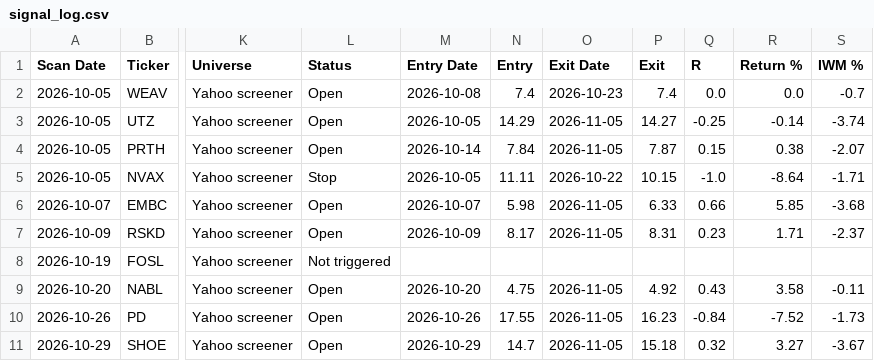
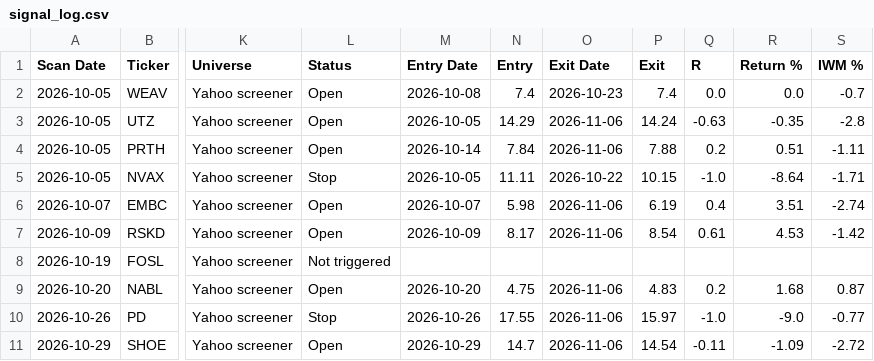
Before and after one commit to wolfmanex/trading-dashboard, a CSV file: signal_log.csv, drawn as a sheet; only a part is shown, gaps mark what is left out; the diff covers the shown part only; the diff names each change by its address in the sheet, - before the commit and + after, or states it on an @@ line.

```diff
--- a/signal_log.csv
+++ b/signal_log.csv
-O3:O4 (Exit Date): 2026-11-05
+O3:O4 (Exit Date): 2026-11-06
-P3 (Exit): 14.27
+P3 (Exit): 14.24
-Q3 (R): -0.25
+Q3 (R): -0.63
-R3 (Return %): -0.14
+R3 (Return %): -0.35
-S3 (IWM %): -3.74
+S3 (IWM %): -2.8
-P4 (Exit): 7.87
+P4 (Exit): 7.88
-Q4 (R): 0.15
+Q4 (R): 0.2
-R4 (Return %): 0.38
+R4 (Return %): 0.51
-S4 (IWM %): -2.07
+S4 (IWM %): -1.11
-O6:O7 (Exit Date): 2026-11-05
+O6:O7 (Exit Date): 2026-11-06
-P6 (Exit): 6.33
+P6 (Exit): 6.19
-Q6 (R): 0.66
+Q6 (R): 0.4
-R6 (Return %): 5.85
+R6 (Return %): 3.51
-S6 (IWM %): -3.68
+S6 (IWM %): -2.74
-P7 (Exit): 8.31
+P7 (Exit): 8.54
-Q7 (R): 0.23
+Q7 (R): 0.61
-R7 (Return %): 1.71
+R7 (Return %): 4.53
-S7 (IWM %): -2.37
+S7 (IWM %): -1.42
-O9:O11 (Exit Date): 2026-11-05
+O9:O11 (Exit Date): 2026-11-06
-P9 (Exit): 4.92
+P9 (Exit): 4.83
-Q9 (R): 0.43
+Q9 (R): 0.2
-R9 (Return %): 3.58
+R9 (Return %): 1.68
-S9 (IWM %): -0.11
+S9 (IWM %): 0.87
-L10 (Status): Open
+L10 (Status): Stop
-P10 (Exit): 16.23
+P10 (Exit): 15.97
-Q10 (R): -0.84
+Q10 (R): -1.0
-R10 (Return %): -7.52
+R10 (Return %): -9.0
-S10 (IWM %): -1.73
+S10 (IWM %): -0.77
-P11 (Exit): 15.18
+P11 (Exit): 14.54
-Q11 (R): 0.32
+Q11 (R): -0.11
-R11 (Return %): 3.27
+R11 (Return %): -1.09
-S11 (IWM %): -3.67
+S11 (IWM %): -2.72
```
Also changed, not shown: 14 edited cells elsewhere in this file, daytrade_alerts.csv.
